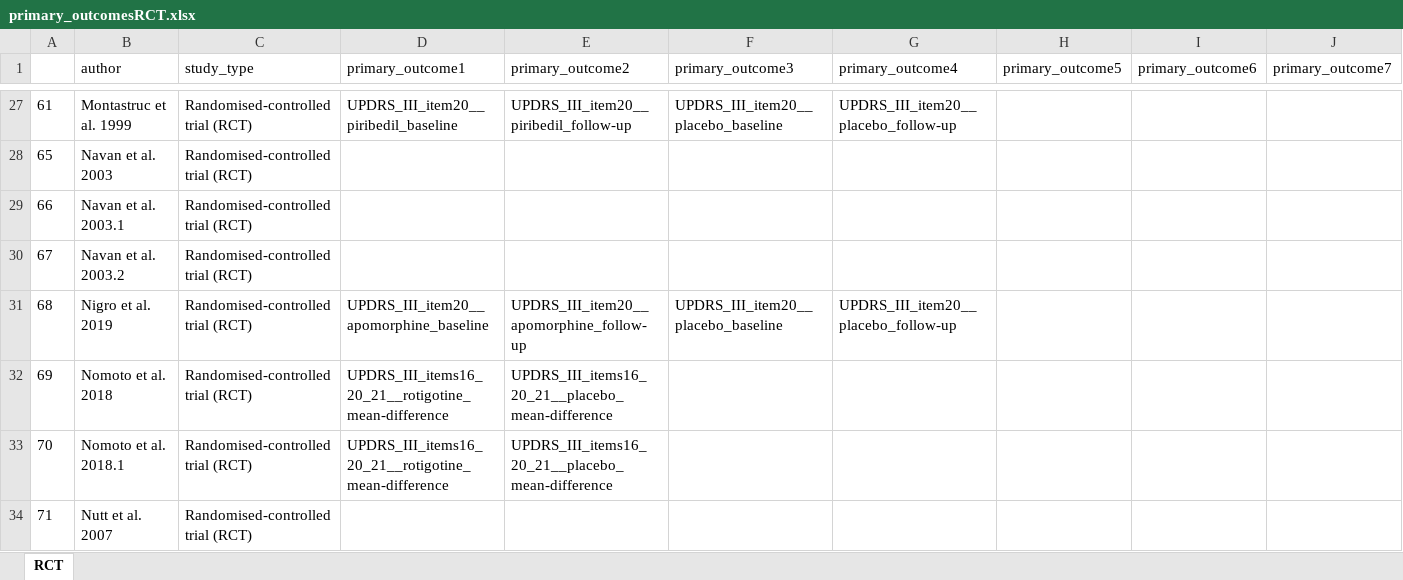
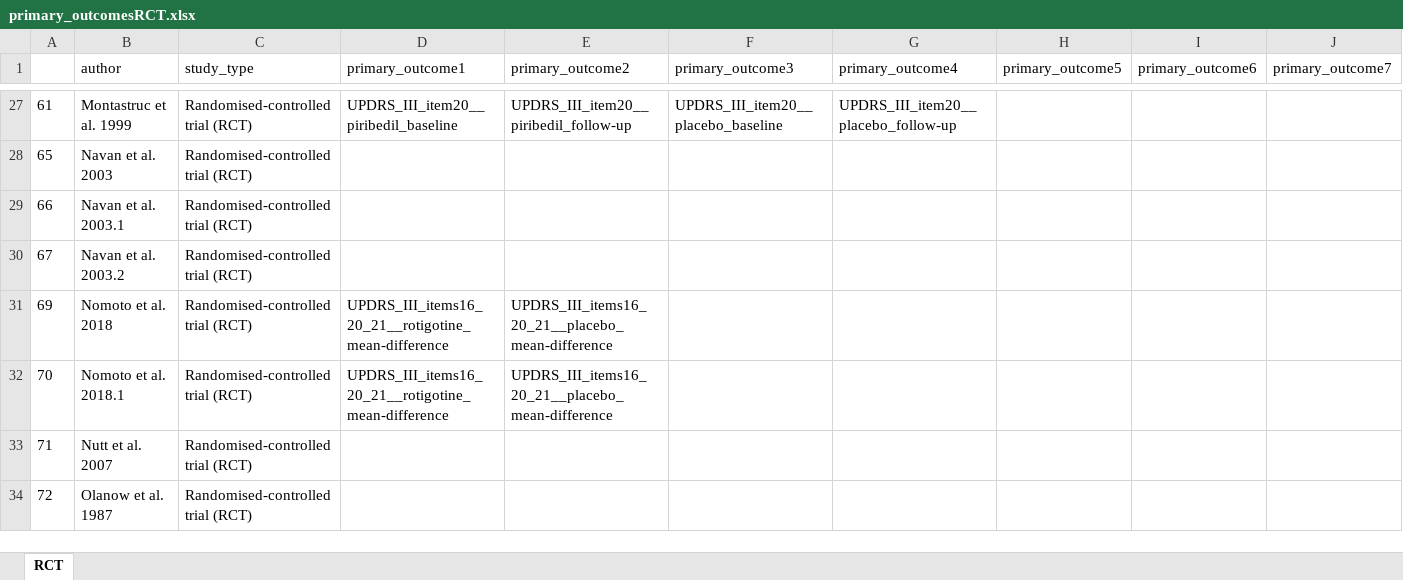
Before and after one commit to dpedrosac/PDtremor-systrev, an Excel workbook: primary_outcomesRCT.xlsx, sheet RCT, drawn as a sheet; only a part is shown, gaps mark what is left out; the shorter side is filled out with more unchanged rows; values as stored, in another font and other column widths than the file's, no borders; rows hold the shown columns only; the diff names each change by its address in the sheet, - before the commit and + after, or states it on an @@ line.

```diff
--- a/primary_outcomesRCT.xlsx (sheet RCT)
+++ b/primary_outcomesRCT.xlsx (sheet RCT)
-row 31: 68 | Nigro et al. 2019 | Randomised-controlled trial (RCT) | UPDRS_III_item20__apomorphine_baseline | UPDRS_III_item20__apomorphine_follow-up | UPDRS_III_item20__placebo_baseline | UPDRS_III_item20__placebo_follow-up
```
Also changed, not shown: __included_studies.xlsx, primary_outcomesQES.xlsx, 27 other files.
